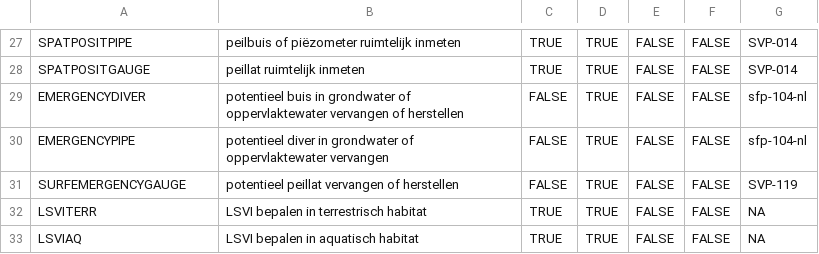
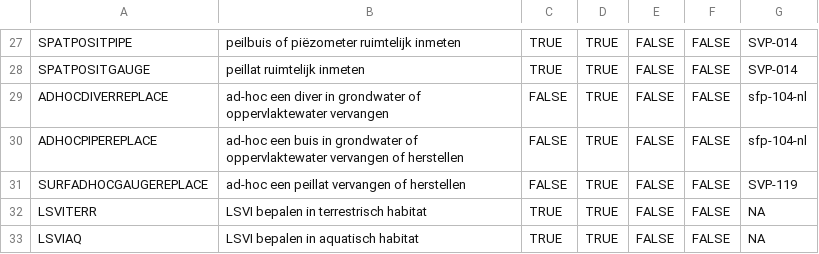
Before and after one commit to inbo/n2khab-mne-designs, a CSV file: 100_design_common/010_prototyping_sampling_and_revisit_design/data/text/raw/activities.csv, drawn as a sheet; only a part is shown, gaps mark what is left out.

```diff
--- a/100_design_common/010_prototyping_sampling_and_revisit_design/data/text/raw/activities.csv
+++ b/100_design_common/010_prototyping_sampling_and_revisit_design/data/text/raw/activities.csv
@@ -28,5 +28,5 @@ SPATPOSITPIPE,peilbuis of piëzometer ruimtelijk inmeten,TRUE,TRUE,FALSE,FALSE,S
 SPATPOSITGAUGE,peillat ruimtelijk inmeten,TRUE,TRUE,FALSE,FALSE,SVP-014
-EMERGENCYDIVER,potentieel buis in grondwater of oppervlaktewater vervangen of herstellen,FALSE,TRUE,FALSE,FALSE,sfp-104-nl
-EMERGENCYPIPE,potentieel diver in grondwater of oppervlaktewater vervangen,FALSE,TRUE,FALSE,FALSE,sfp-104-nl
-SURFEMERGENCYGAUGE,potentieel peillat vervangen of herstellen,FALSE,TRUE,FALSE,FALSE,SVP-119
+ADHOCDIVERREPLACE,ad-hoc een diver in grondwater of oppervlaktewater vervangen,FALSE,TRUE,FALSE,FALSE,sfp-104-nl
+ADHOCPIPEREPLACE,ad-hoc een buis in grondwater of oppervlaktewater vervangen of herstellen,FALSE,TRUE,FALSE,FALSE,sfp-104-nl
+SURFADHOCGAUGEREPLACE,ad-hoc een peillat vervangen of herstellen,FALSE,TRUE,FALSE,FALSE,SVP-119
 LSVITERR,LSVI bepalen in terrestrisch habitat,TRUE,TRUE,FALSE,FALSE,NA
```
Also changed, not shown: 100_design_common/010_prototyping_sampling_and_revisit_design/data/text/raw/activity_sequences.csv, 4 other files.
